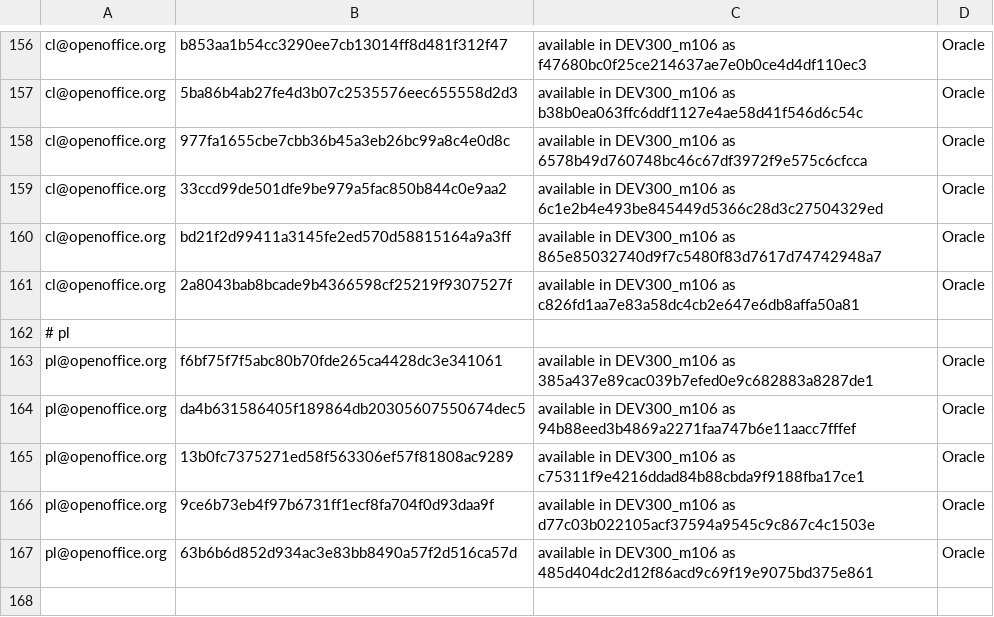
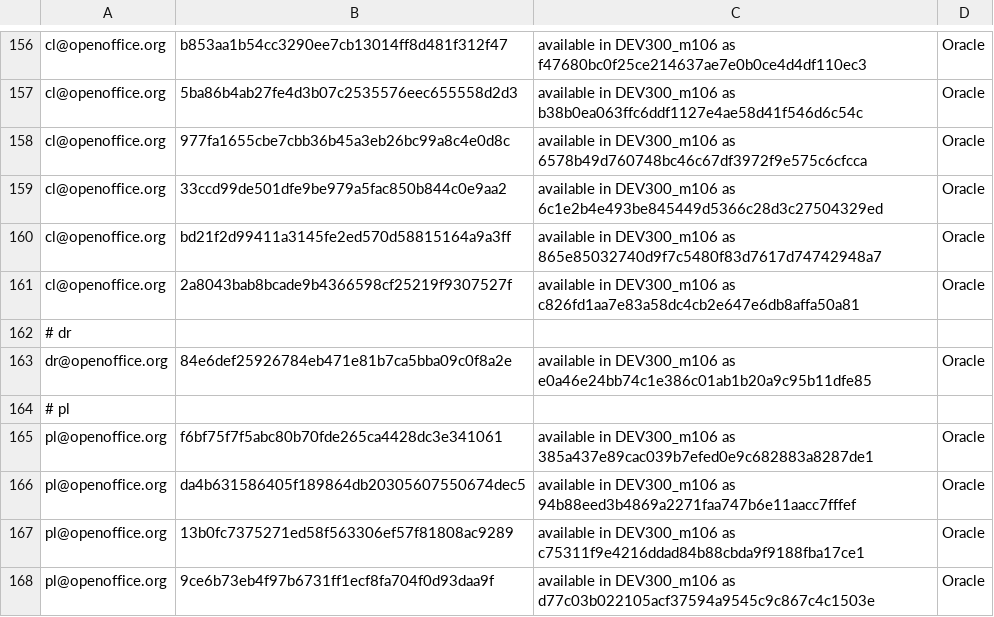
Before and after one commit to freedesktop/libreoffice-gitdm-config, a CSV file: mail-license.csv, drawn as a sheet; only a part is shown, gaps mark what is left out; the shorter side is filled out with more unchanged rows; the diff names each change by its address in the sheet, - before the commit and + after, or states it on an @@ line.

```diff
--- a/mail-license.csv
+++ b/mail-license.csv
+row 162: # dr
+row 163: dr@openoffice.org | 84e6def25926784eb471e81b7ca5bba09c0f8a2e | available in DEV300_m106 as e0a46e24bb74c1e386c01ab1b20a9c95b11dfe85 | Oracle
```
Also changed, not shown: 1 other file.
